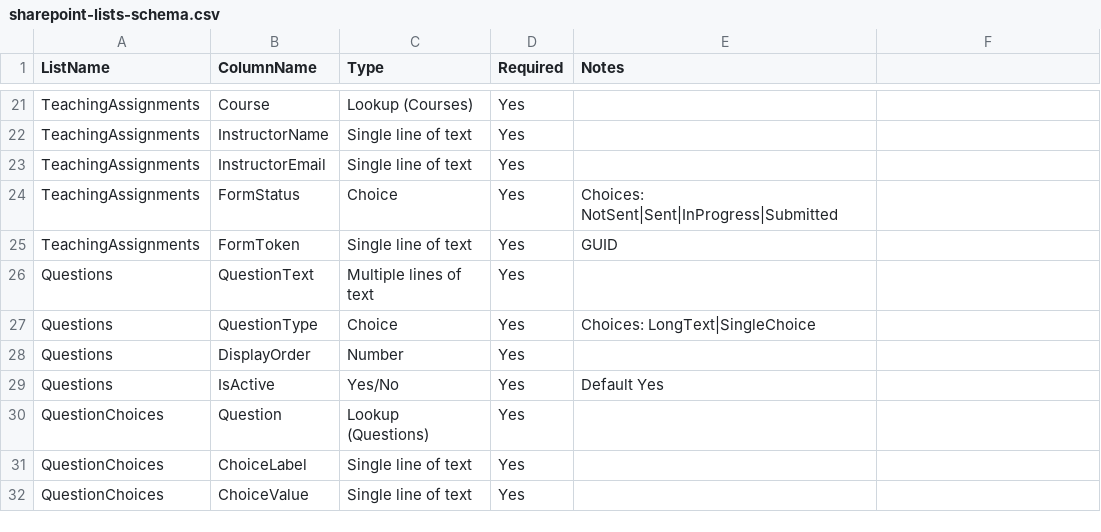
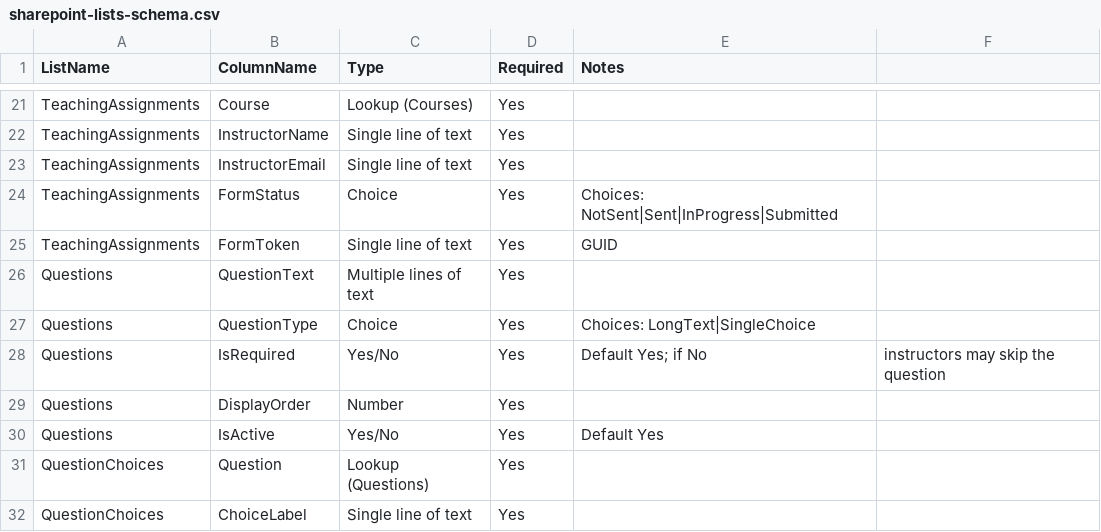
Before and after one commit to ardagozen355/WSUMME, a CSV file: templates/sharepoint-lists-schema.csv, drawn as a sheet; only a part is shown, gaps mark what is left out; the shorter side is filled out with more unchanged rows; the diff names each change by its address in the sheet, - before the commit and + after, or states it on an @@ line.

Commit message:
Add optional required flag for assessment questions

```diff
--- a/templates/sharepoint-lists-schema.csv
+++ b/templates/sharepoint-lists-schema.csv
+row 28: Questions | IsRequired | Yes/No | Yes | Default Yes; if No | instructors may skip the question
```
Also changed, not shown: 3 other files.
